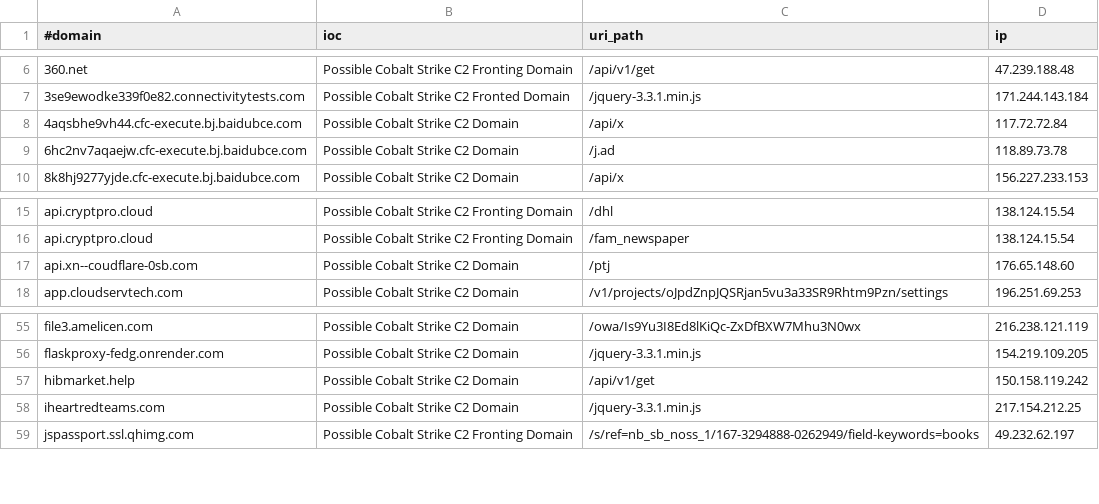
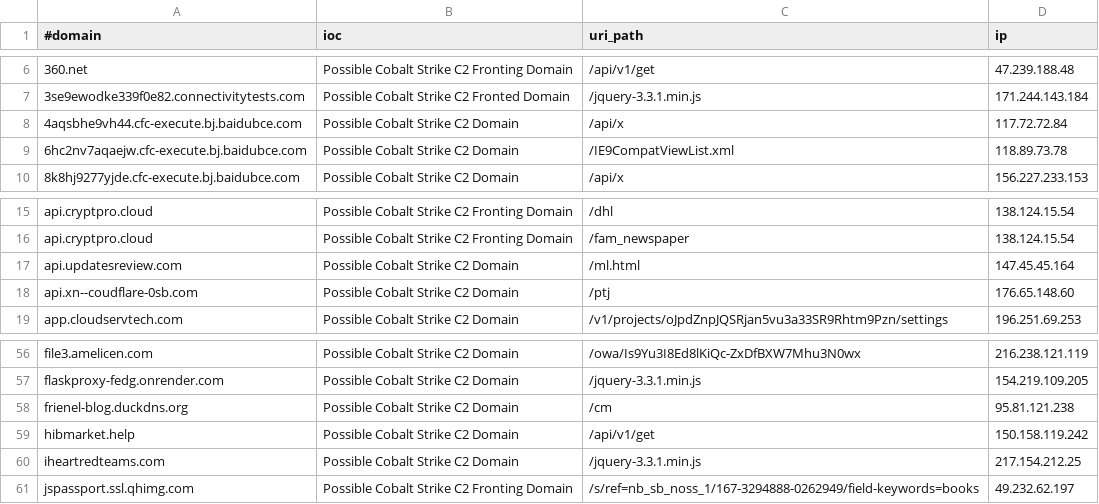
Before and after one commit to Xavier001/IOCs, a CSV file: domainC2swithURLwithIP.csv, drawn as a sheet; only a part is shown, gaps mark what is left out.

```diff
--- a/domainC2swithURLwithIP.csv
+++ b/domainC2swithURLwithIP.csv
@@ -8,3 +8,3 @@
 4aqsbhe9vh44.cfc-execute.bj.baidubce.com,Possible Cobalt Strike C2 Domain,/api/x,117.72.72.84
-6hc2nv7aqaejw.cfc-execute.bj.baidubce.com,Possible Cobalt Strike C2 Domain,/j.ad,118.89.73.78
+6hc2nv7aqaejw.cfc-execute.bj.baidubce.com,Possible Cobalt Strike C2 Domain,/IE9CompatViewList.xml,118.89.73.78
 8k8hj9277yjde.cfc-execute.bj.baidubce.com,Possible Cobalt Strike C2 Domain,/api/x,156.227.233.153
@@ -16,2 +16,3 @@ api.cryptpro.cloud,Possible Cobalt Strike C2 Fronting Domain,/dhl,138.124.15.54
 api.cryptpro.cloud,Possible Cobalt Strike C2 Fronting Domain,/fam_newspaper,138.124.15.54
+api.updatesreview.com,Possible Cobalt Strike C2 Domain,/ml.html,147.45.45.164
 api.xn--coudflare-0sb.com,Possible Cobalt Strike C2 Domain,/ptj,176.65.148.60
@@ -56,2 +57,3 @@ file3.amelicen.com,Possible Cobalt Strike C2 Domain,/owa/Is9Yu3I8Ed8lKiQc-ZxDfBX
 flaskproxy-fedg.onrender.com,Possible Cobalt Strike C2 Domain,/jquery-3.3.1.min.js,154.219.109.205
+frienel-blog.duckdns.org,Possible Cobalt Strike C2 Domain,/cm,95.81.121.238
 hibmarket.help,Possible Cobalt Strike C2 Domain,/api/v1/get,150.158.119.242
```
Also changed, not shown: IPC2s.csv, domainC2s-filter-abused.csv, 5 other files.
